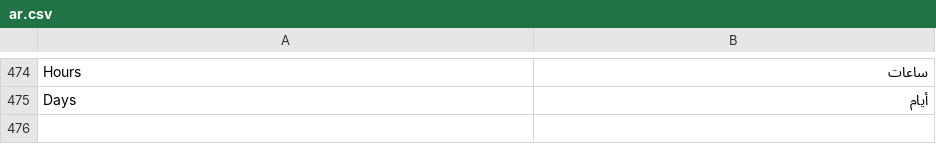
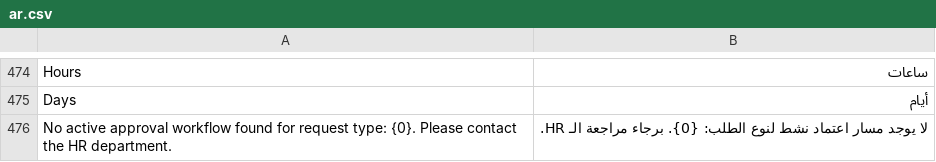
Before and after one commit to erpnext-projects/elitehr2, a CSV file: elitehr2/translations/ar.csv, drawn as a sheet; only a part is shown, gaps mark what is left out.

```diff
--- a/elitehr2/translations/ar.csv
+++ b/elitehr2/translations/ar.csv
@@ -475 +475,2 @@ Hours, ساعات
 Days, أيام
+"No active approval workflow found for request type: {0}. Please contact the HR department.","لا يوجد مسار اعتماد نشط لنوع الطلب: {0}. برجاء مراجعة الـ HR."
```
Also changed, not shown: 2 other files.
